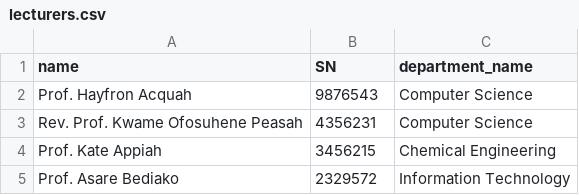
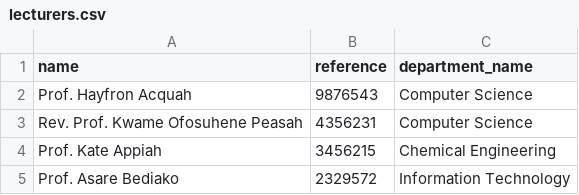
Before and after one commit to Abrantepah/AMS, a CSV file: base/csvFiles/lecturers.csv, drawn as a sheet.

```diff
--- a/base/csvFiles/lecturers.csv
+++ b/base/csvFiles/lecturers.csv
@@ -1,2 +1,2 @@
-name,SN,department_name
+name,reference,department_name
 Prof. Hayfron Acquah,9876543,Computer Science
```
Also changed, not shown: base/csvFiles/courses.csv, 11 other files.
